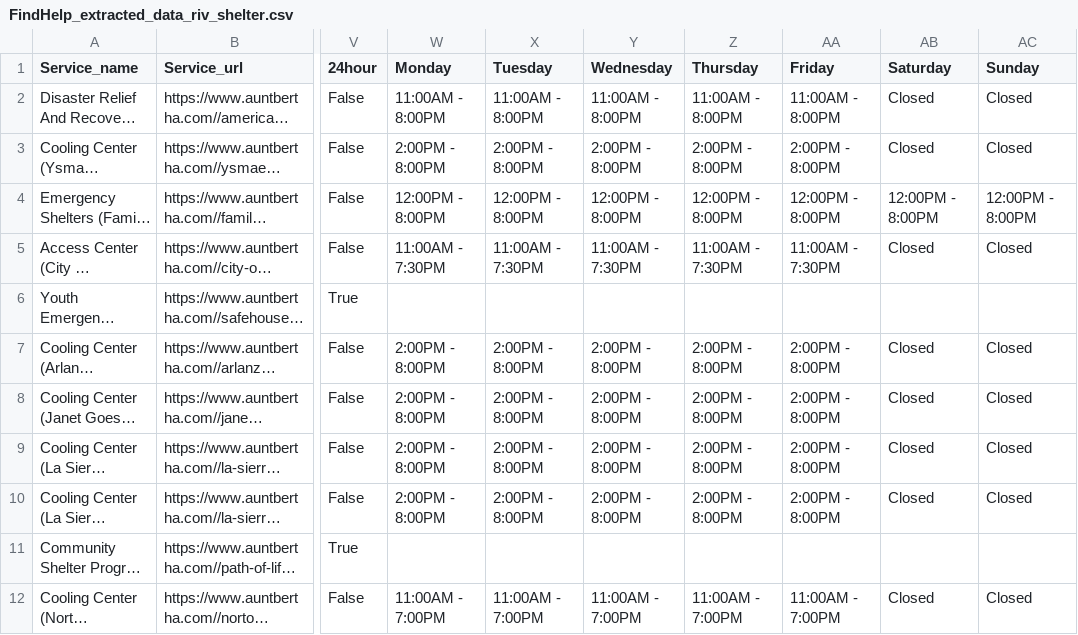
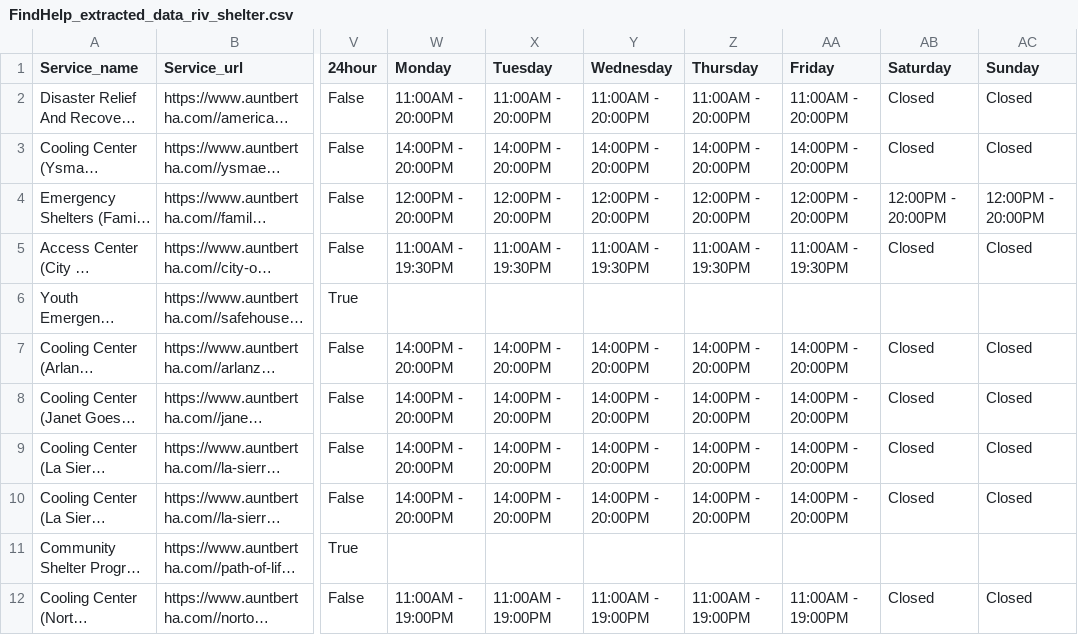
Before and after one commit to TregisD/Homeless_Services_Provider_Interface, a CSV file: Leo/Riverside/FindHelp_extracted_data_riv_shelter.csv, drawn as a sheet; only a part is shown, gaps mark what is left out; long unchanged cells end in …; the diff covers the shown part only; the diff names each change by its address in the sheet, - before the commit and + after, or states it on an @@ line.

```diff
--- a/Leo/Riverside/FindHelp_extracted_data_riv_shelter.csv
+++ b/Leo/Riverside/FindHelp_extracted_data_riv_shelter.csv
-W2 (Monday): 11:00AM - 8:00PM
+W2 (Monday): 11:00AM - 20:00PM
-X2 (Tuesday): 11:00AM - 8:00PM
+X2 (Tuesday): 11:00AM - 20:00PM
-Y2 (Wednesday): 11:00AM - 8:00PM
+Y2 (Wednesday): 11:00AM - 20:00PM
-Z2 (Thursday): 11:00AM - 8:00PM
+Z2 (Thursday): 11:00AM - 20:00PM
-AA2 (Friday): 11:00AM - 8:00PM
+AA2 (Friday): 11:00AM - 20:00PM
-W3 (Monday): 2:00PM - 8:00PM
+W3 (Monday): 14:00PM - 20:00PM
-X3 (Tuesday): 2:00PM - 8:00PM
+X3 (Tuesday): 14:00PM - 20:00PM
-Y3 (Wednesday): 2:00PM - 8:00PM
+Y3 (Wednesday): 14:00PM - 20:00PM
-Z3 (Thursday): 2:00PM - 8:00PM
+Z3 (Thursday): 14:00PM - 20:00PM
-AA3 (Friday): 2:00PM - 8:00PM
+AA3 (Friday): 14:00PM - 20:00PM
-W4 (Monday): 12:00PM - 8:00PM
+W4 (Monday): 12:00PM - 20:00PM
-X4 (Tuesday): 12:00PM - 8:00PM
+X4 (Tuesday): 12:00PM - 20:00PM
-Y4 (Wednesday): 12:00PM - 8:00PM
+Y4 (Wednesday): 12:00PM - 20:00PM
-Z4 (Thursday): 12:00PM - 8:00PM
+Z4 (Thursday): 12:00PM - 20:00PM
-AA4 (Friday): 12:00PM - 8:00PM
+AA4 (Friday): 12:00PM - 20:00PM
-AB4 (Saturday): 12:00PM - 8:00PM
+AB4 (Saturday): 12:00PM - 20:00PM
-AC4 (Sunday): 12:00PM - 8:00PM
+AC4 (Sunday): 12:00PM - 20:00PM
-W5 (Monday): 11:00AM - 7:30PM
+W5 (Monday): 11:00AM - 19:30PM
-X5 (Tuesday): 11:00AM - 7:30PM
+X5 (Tuesday): 11:00AM - 19:30PM
-Y5 (Wednesday): 11:00AM - 7:30PM
+Y5 (Wednesday): 11:00AM - 19:30PM
-Z5 (Thursday): 11:00AM - 7:30PM
+Z5 (Thursday): 11:00AM - 19:30PM
-AA5 (Friday): 11:00AM - 7:30PM
+AA5 (Friday): 11:00AM - 19:30PM
-W7:W10 (Monday): 2:00PM - 8:00PM
+W7:W10 (Monday): 14:00PM - 20:00PM
-X7:X10 (Tuesday): 2:00PM - 8:00PM
+X7:X10 (Tuesday): 14:00PM - 20:00PM
-Y7:Y10 (Wednesday): 2:00PM - 8:00PM
+Y7:Y10 (Wednesday): 14:00PM - 20:00PM
-Z7:Z10 (Thursday): 2:00PM - 8:00PM
+Z7:Z10 (Thursday): 14:00PM - 20:00PM
-AA7:AA10 (Friday): 2:00PM - 8:00PM
+AA7:AA10 (Friday): 14:00PM - 20:00PM
-W12 (Monday): 11:00AM - 7:00PM
+W12 (Monday): 11:00AM - 19:00PM
-X12 (Tuesday): 11:00AM - 7:00PM
+X12 (Tuesday): 11:00AM - 19:00PM
-Y12 (Wednesday): 11:00AM - 7:00PM
+Y12 (Wednesday): 11:00AM - 19:00PM
-Z12 (Thursday): 11:00AM - 7:00PM
+Z12 (Thursday): 11:00AM - 19:00PM
-AA12 (Friday): 11:00AM - 7:00PM
+AA12 (Friday): 11:00AM - 19:00PM
```
Also changed, not shown: 5 edited cells elsewhere in this file, Leo/Riverside/FindHelp_extracted_data_riv_food_pantry.csv, Leo/Riverside/FindHelp_extracted_data_riv_mental_health.csv, 5 other files.
